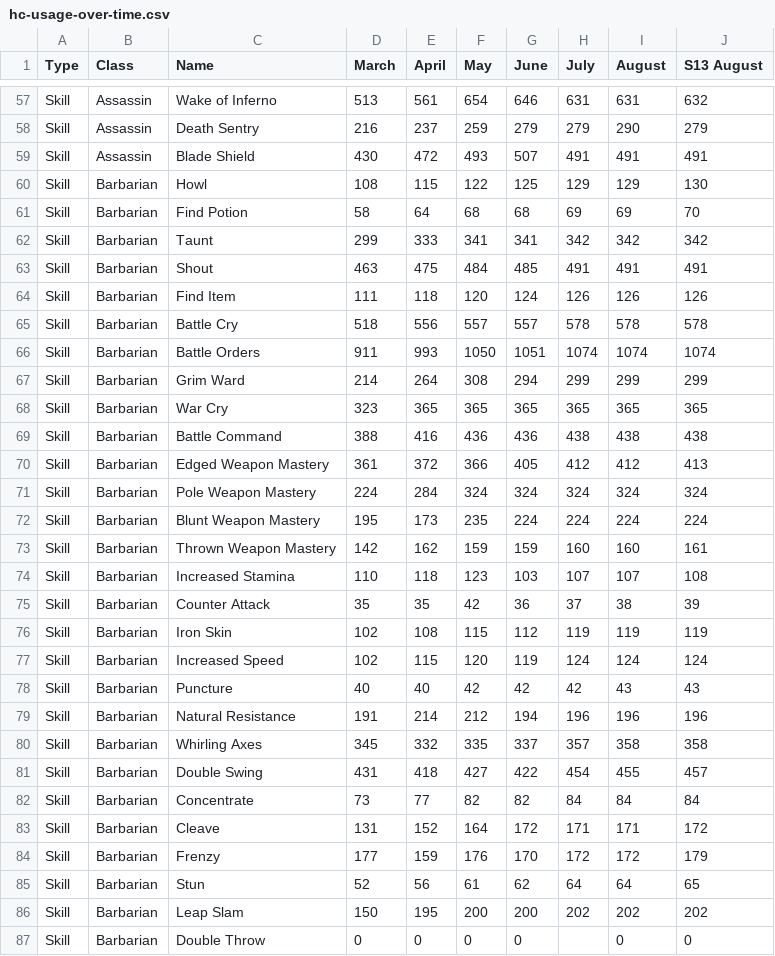
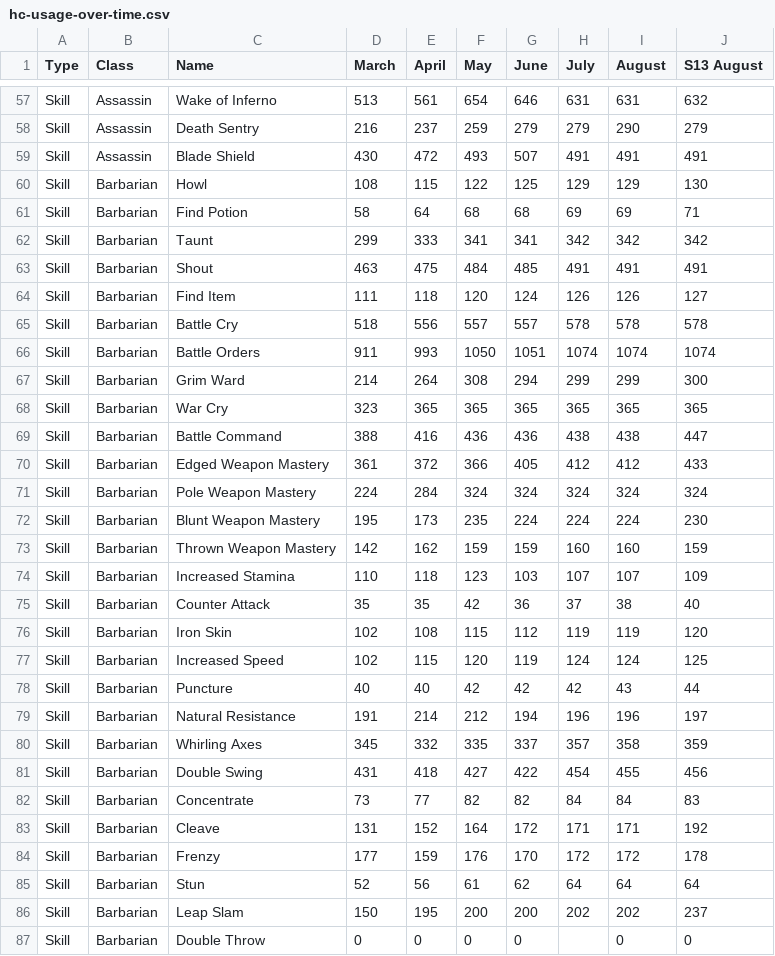
Before and after one commit to GreenDude120/builds_data, a CSV file: hc-usage-over-time.csv, drawn as a sheet; only a part is shown, gaps mark what is left out; the diff covers the shown part only.

```diff
--- a/hc-usage-over-time.csv
+++ b/hc-usage-over-time.csv
@@ -60,28 +60,28 @@ Skill,Assassin,Blade Shield,430,472,493,507,491,491,491
 Skill,Barbarian,Howl,108,115,122,125,129,129,130
-Skill,Barbarian,Find Potion,58,64,68,68,69,69,70
+Skill,Barbarian,Find Potion,58,64,68,68,69,69,71
 Skill,Barbarian,Taunt,299,333,341,341,342,342,342
 Skill,Barbarian,Shout,463,475,484,485,491,491,491
-Skill,Barbarian,Find Item,111,118,120,124,126,126,126
+Skill,Barbarian,Find Item,111,118,120,124,126,126,127
 Skill,Barbarian,Battle Cry,518,556,557,557,578,578,578
 Skill,Barbarian,Battle Orders,911,993,1050,1051,1074,1074,1074
-Skill,Barbarian,Grim Ward,214,264,308,294,299,299,299
+Skill,Barbarian,Grim Ward,214,264,308,294,299,299,300
 Skill,Barbarian,War Cry,323,365,365,365,365,365,365
-Skill,Barbarian,Battle Command,388,416,436,436,438,438,438
-Skill,Barbarian,Edged Weapon Mastery,361,372,366,405,412,412,413
+Skill,Barbarian,Battle Command,388,416,436,436,438,438,447
+Skill,Barbarian,Edged Weapon Mastery,361,372,366,405,412,412,433
 Skill,Barbarian,Pole Weapon Mastery,224,284,324,324,324,324,324
-Skill,Barbarian,Blunt Weapon Mastery,195,173,235,224,224,224,224
-Skill,Barbarian,Thrown Weapon Mastery,142,162,159,159,160,160,161
-Skill,Barbarian,Increased Stamina,110,118,123,103,107,107,108
-Skill,Barbarian,Counter Attack,35,35,42,36,37,38,39
-Skill,Barbarian,Iron Skin,102,108,115,112,119,119,119
-Skill,Barbarian,Increased Speed,102,115,120,119,124,124,124
-Skill,Barbarian,Puncture,40,40,42,42,42,43,43
-Skill,Barbarian,Natural Resistance,191,214,212,194,196,196,196
-Skill,Barbarian,Whirling Axes,345,332,335,337,357,358,358
-Skill,Barbarian,Double Swing,431,418,427,422,454,455,457
-Skill,Barbarian,Concentrate,73,77,82,82,84,84,84
-Skill,Barbarian,Cleave,131,152,164,172,171,171,172
-Skill,Barbarian,Frenzy,177,159,176,170,172,172,179
-Skill,Barbarian,Stun,52,56,61,62,64,64,65
-Skill,Barbarian,Leap Slam,150,195,200,200,202,202,202
+Skill,Barbarian,Blunt Weapon Mastery,195,173,235,224,224,224,230
+Skill,Barbarian,Thrown Weapon Mastery,142,162,159,159,160,160,159
+Skill,Barbarian,Increased Stamina,110,118,123,103,107,107,109
+Skill,Barbarian,Counter Attack,35,35,42,36,37,38,40
+Skill,Barbarian,Iron Skin,102,108,115,112,119,119,120
+Skill,Barbarian,Increased Speed,102,115,120,119,124,124,125
+Skill,Barbarian,Puncture,40,40,42,42,42,43,44
+Skill,Barbarian,Natural Resistance,191,214,212,194,196,196,197
+Skill,Barbarian,Whirling Axes,345,332,335,337,357,358,359
+Skill,Barbarian,Double Swing,431,418,427,422,454,455,456
+Skill,Barbarian,Concentrate,73,77,82,82,84,84,83
+Skill,Barbarian,Cleave,131,152,164,172,171,171,192
+Skill,Barbarian,Frenzy,177,159,176,170,172,172,178
+Skill,Barbarian,Stun,52,56,61,62,64,64,64
+Skill,Barbarian,Leap Slam,150,195,200,200,202,202,237
 Skill,Barbarian,Double Throw,0,0,0,0,,0,0
```
Also changed, not shown: 57 edited cells elsewhere in this file, sc-usage-over-time.csv, 32 other files.
